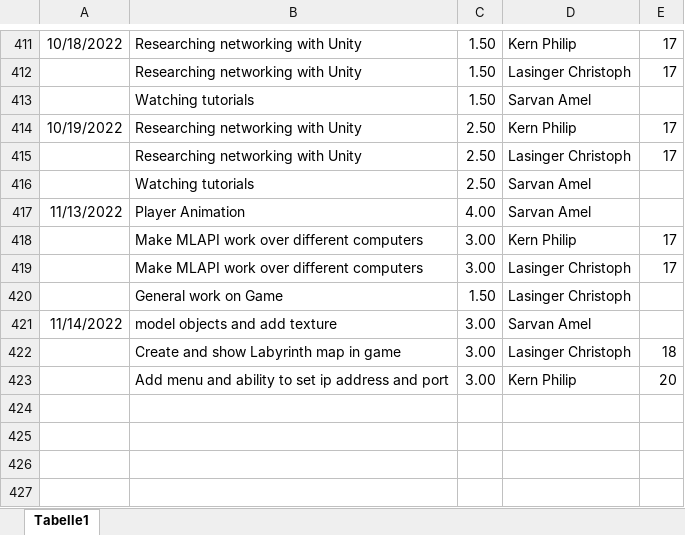
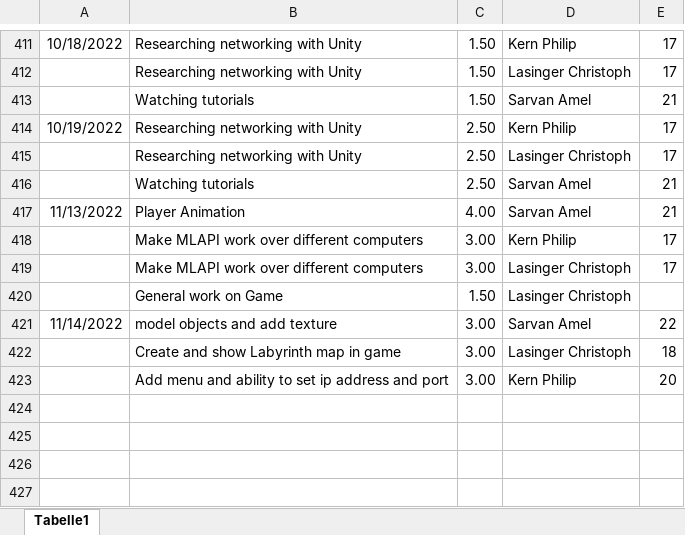
Before and after one commit to ChristophLasinger/Youre-not-alone, an Excel workbook: documents/TimeRecord.xlsx, sheet Tabelle1, drawn as a sheet; only a part is shown, gaps mark what is left out; values as stored, in another font and other column widths than the file's, no borders; charts and pictures not drawn; the diff names each change by its address in the sheet, - before the commit and + after, or states it on an @@ line.

Commit message:
Update TimeRecord.xlsx

```diff
--- a/documents/TimeRecord.xlsx (sheet Tabelle1)
+++ b/documents/TimeRecord.xlsx (sheet Tabelle1)
-E413: (empty)
+E413: 21
-E416:E417: (empty)
+E416:E417: 21
-E421: (empty)
+E421: 22
```
